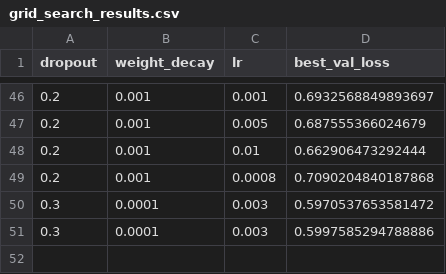
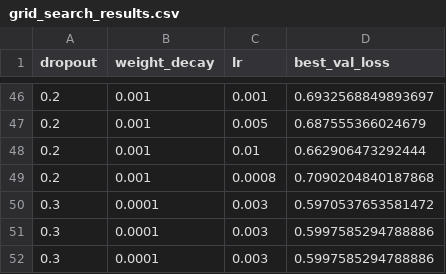
Before and after one commit to Yenhsin9/DyMF, a CSV file: grid_search_results.csv, drawn as a sheet; only a part is shown, gaps mark what is left out.

Commit message:
change to only read data not generate data

```diff
--- a/grid_search_results.csv
+++ b/grid_search_results.csv
@@ -51 +51,2 @@ dropout,weight_decay,lr,best_val_loss
 0.3,0.0001,0.003,0.5997585294788886
+0.3,0.0001,0.003,0.5997585294788886
```
Also changed, not shown: 15 other files.
